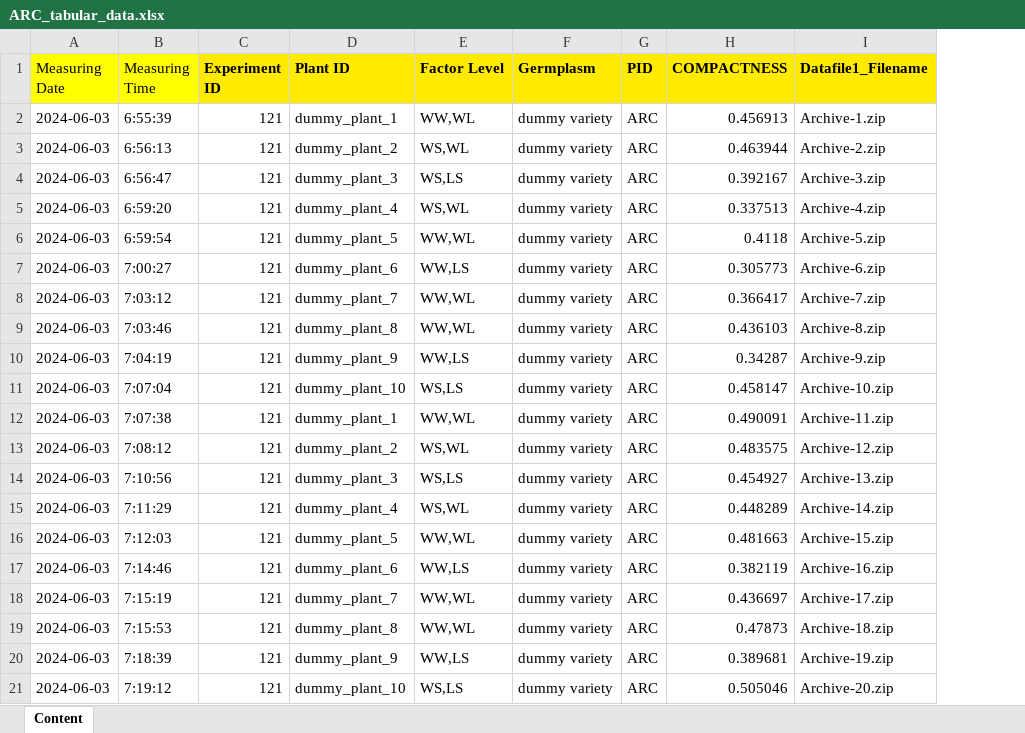
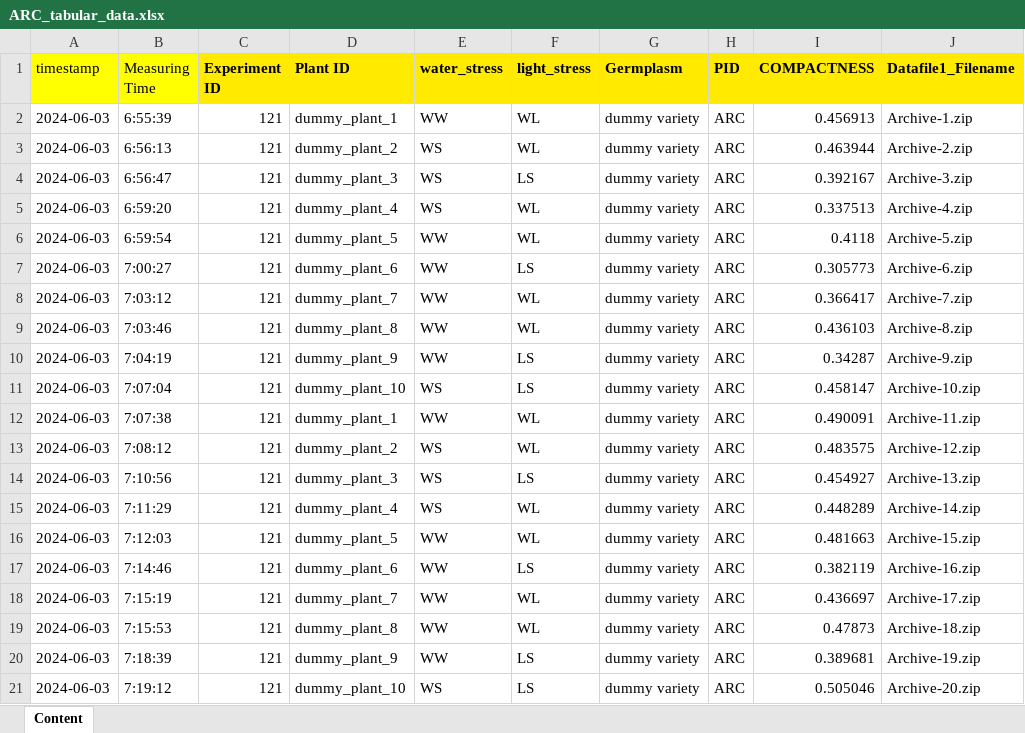
Before and after one commit to AnEdelweiss/JAQOS, an Excel workbook: exp_database/dummy_experiment/ARC_tabular_data.xlsx, sheet Content, drawn as a sheet; values as stored, in another font and other column widths than the file's, no borders; removed rows and columns are numbered as before the commit, all else as after; the diff names each change by its address in the sheet, - before the commit and + after, or states it on an @@ line.

Commit message:
changes to the dummy experiment

```diff
--- a/exp_database/dummy_experiment/ARC_tabular_data.xlsx (sheet Content)
+++ b/exp_database/dummy_experiment/ARC_tabular_data.xlsx (sheet Content)
-column E (Factor Level), rows 2-21: WW,WL | WS,WL | WS,LS | WS,WL | WW,WL | WW,LS | WW,WL | WW,WL | WW,LS | WS,LS | WW,WL | WS,WL | WS,LS | WS,WL | WW,WL | WW,LS | WW,WL | WW,WL | WW,LS | WS,LS
+column E (water_stress), rows 2-21: WW | WS | WS | WS | WW | WW | WW | WW | WW | WS | WW | WS | WS | WS | WW | WW | WW | WW | WW | WS
+column F (light_stress), rows 2-21: WL | WL | LS | WL | WL | LS | WL | WL | LS | LS | WL | WL | LS | WL | WL | LS | WL | WL | LS | LS
-A1: Measuring Date
+A1: timestamp
```
Also changed, not shown: exp_database/dummy_experiment/RGB1_tabular_data.xlsx, exp_database/dummy_experiment/RGB2_tabular_data.xlsx, 20 other files.
